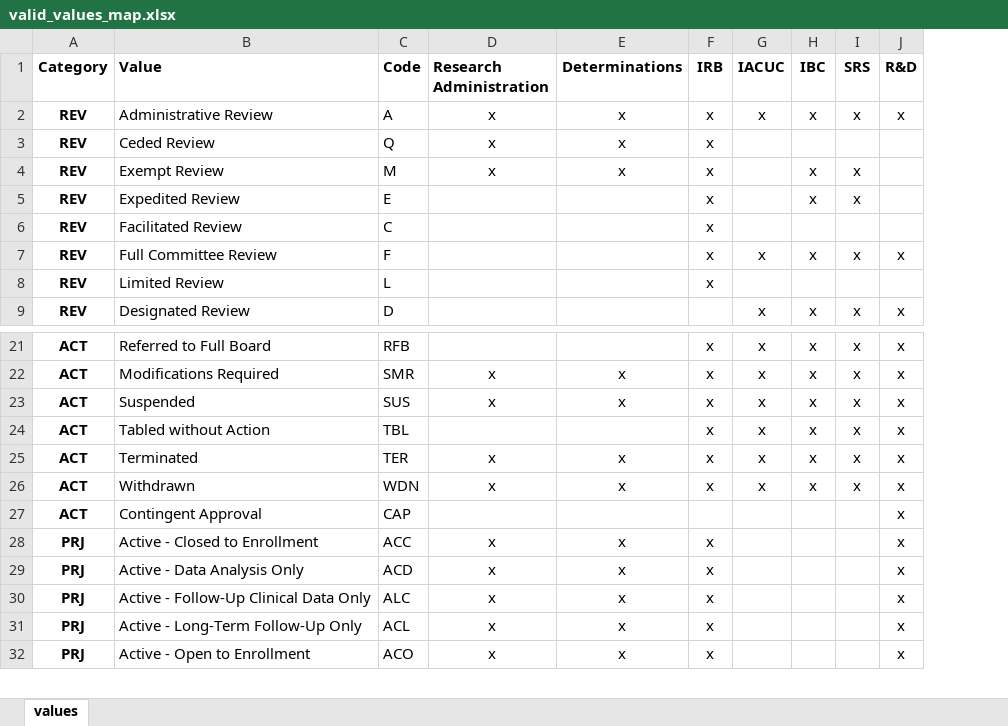
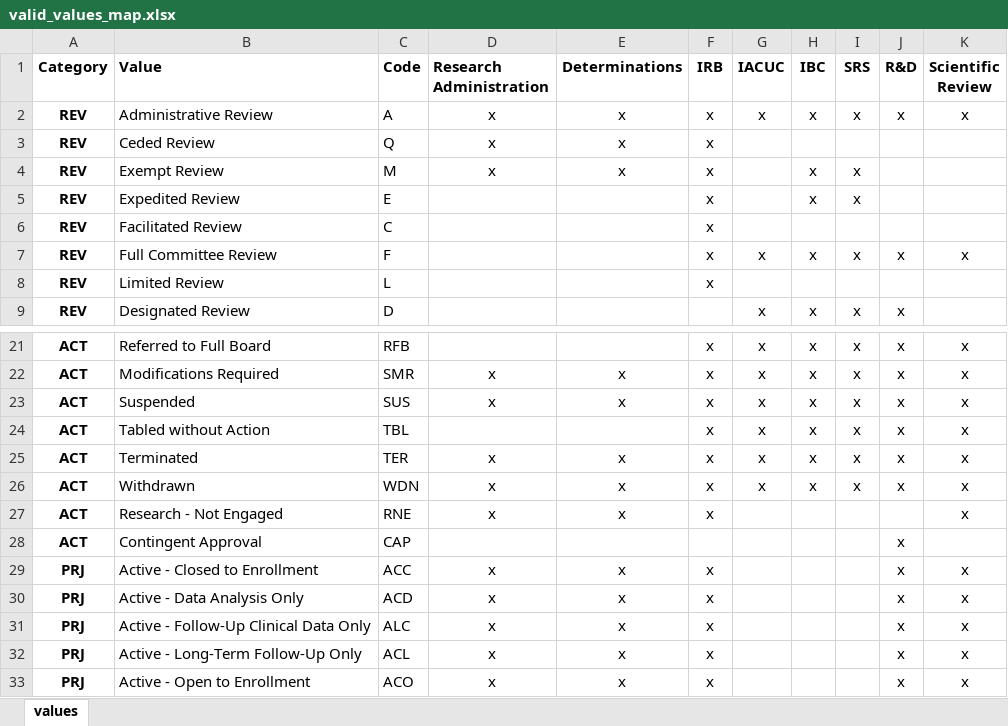
Before and after one commit to shalarewicz/conversion_check, an Excel workbook: valid_values_map.xlsx, sheet values, drawn as a sheet; only a part is shown, gaps mark what is left out; values as stored, in another font and other column widths than the file's, no borders; the diff names each change by its address in the sheet, - before the commit and + after, or states it on an @@ line.

```diff
--- a/valid_values_map.xlsx (sheet values)
+++ b/valid_values_map.xlsx (sheet values)
+column K (Scientific Review), rows 2-7: x |  |  |  |  | x; rows 21-26: all x; rows 29-33: all x
+row 27: ACT | Research - Not Engaged | RNE | x | x | x |  |  |  |  | x
```
Also changed, not shown: tst/Test Data Conversion Model.xlsx, 3 other files.
